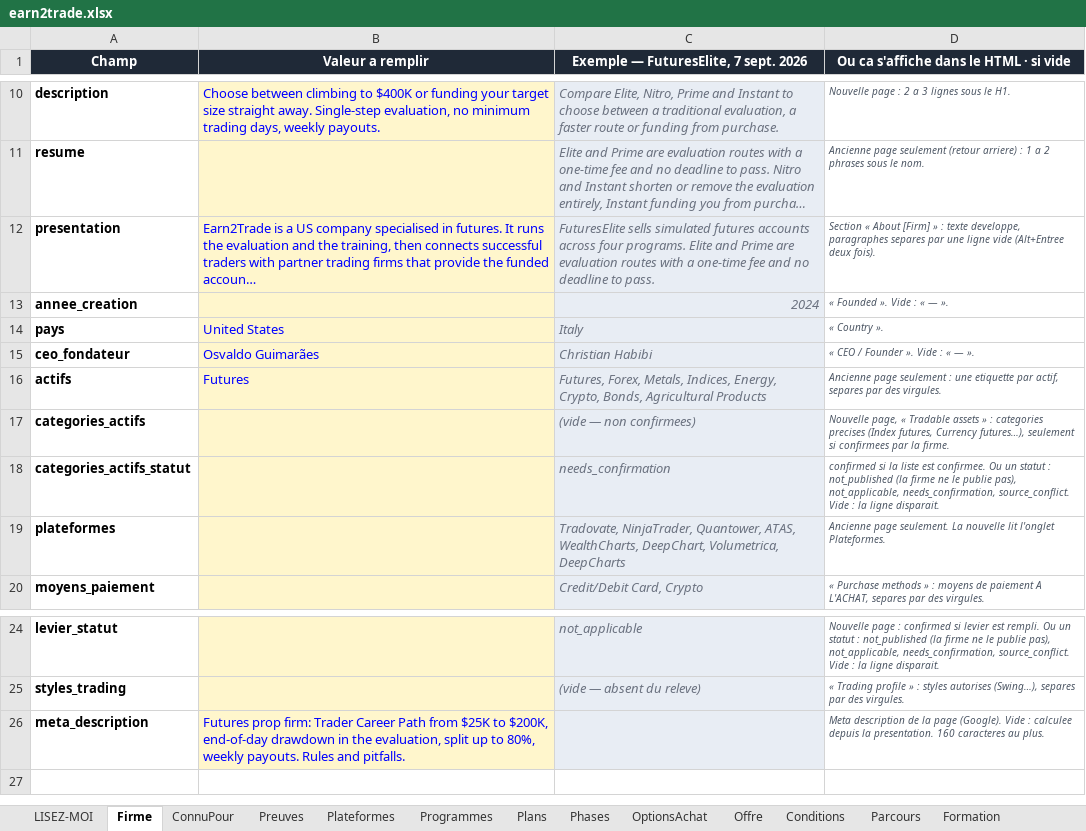
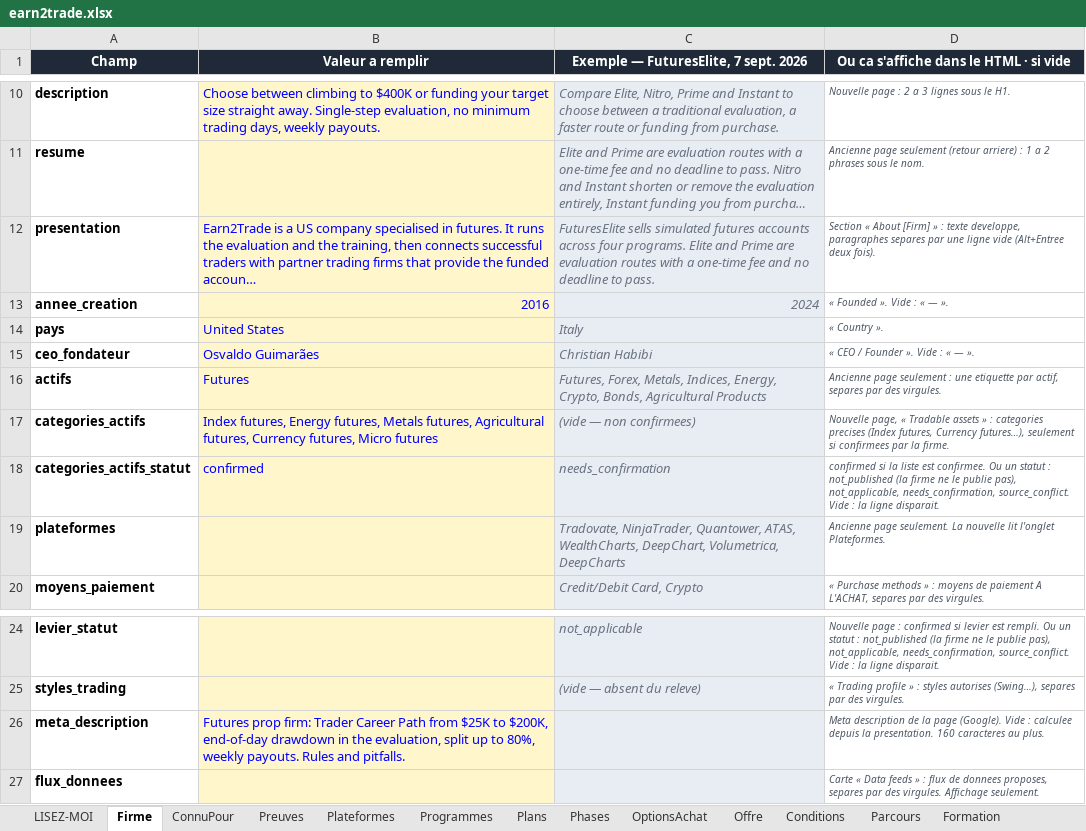
Before and after one commit to Sofiane5959/propfirmscanner-landing, an Excel workbook: data/firms/earn2trade.xlsx, sheet Firme, drawn as a sheet; only a part is shown, gaps mark what is left out; long unchanged cells end in …; values as stored, in another font and other column widths than the file's, no borders; the diff names each change by its address in the sheet, - before the commit and + after, or states it on an @@ line.

```diff
--- a/data/firms/earn2trade.xlsx (sheet Firme)
+++ b/data/firms/earn2trade.xlsx (sheet Firme)
-B13 (Valeur a remplir): (empty)
+B13 (Valeur a remplir): 2016
-B17 (Valeur a remplir): (empty)
+B17 (Valeur a remplir): Index futures, Energy futures, Metals futures, Agricultural futures, Currency futures, Micro futures
-B18 (Valeur a remplir): (empty)
+B18 (Valeur a remplir): confirmed
+row 27: flux_donnees |  |  | Carte « Data feeds » : flux de donnees proposes, separes par des virgules. Affichage seulement.
```
Also changed, not shown: sheet Plateformes, sheet FAQ, sheet OptionsAchat, sheet ComptesApresReussite, sheet Formation, sheet Regles, MODELE-propfirm.xlsx, data/firms/futureselite.xlsx, 11 other files.
